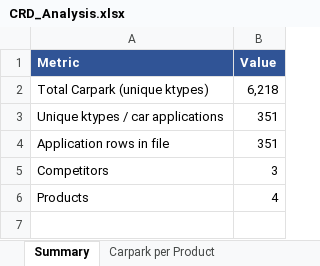
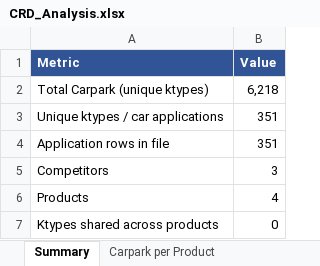
Before and after one commit to Alpay565/CRD-Analysis, an Excel workbook: analysis_output/CRD_Analysis.xlsx, sheet Summary, drawn as a sheet; values as stored, in another font and other column widths than the file's, no borders; the diff names each change by its address in the sheet, - before the commit and + after, or states it on an @@ line.

```diff
--- a/analysis_output/CRD_Analysis.xlsx (sheet Summary)
+++ b/analysis_output/CRD_Analysis.xlsx (sheet Summary)
+row 7: Ktypes shared across products | 0
```
Also changed, not shown: sheet Simplified List, other sheet tabs, 5 other files.
